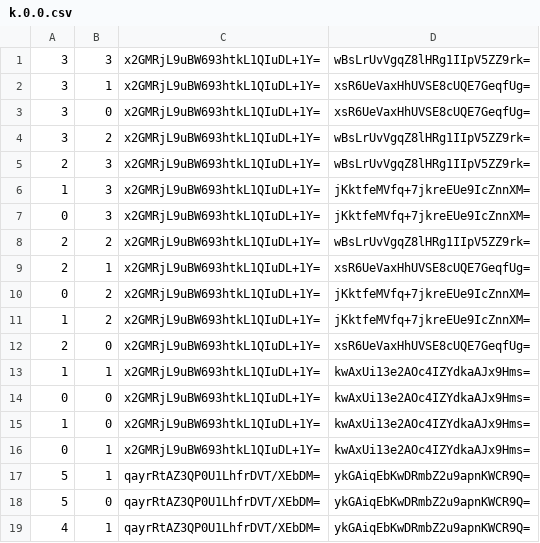
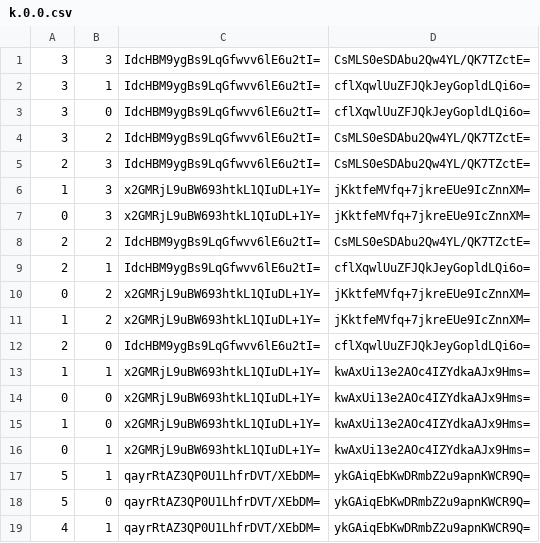
Before and after one commit to Sneezry/mcmapweb, a CSV file: tiles/zoom.0/metadata/k.0.0.csv, drawn as a sheet; only a part is shown.

```diff
--- a/tiles/zoom.0/metadata/k.0.0.csv
+++ b/tiles/zoom.0/metadata/k.0.0.csv
@@ -1,13 +1,13 @@
-3,3,x2GMRjL9uBW693htkL1QIuDL+1Y=,wBsLrUvVgqZ8lHRg1IIpV5ZZ9rk=
-3,1,x2GMRjL9uBW693htkL1QIuDL+1Y=,xsR6UeVaxHhUVSE8cUQE7GeqfUg=
-3,0,x2GMRjL9uBW693htkL1QIuDL+1Y=,xsR6UeVaxHhUVSE8cUQE7GeqfUg=
-3,2,x2GMRjL9uBW693htkL1QIuDL+1Y=,wBsLrUvVgqZ8lHRg1IIpV5ZZ9rk=
-2,3,x2GMRjL9uBW693htkL1QIuDL+1Y=,wBsLrUvVgqZ8lHRg1IIpV5ZZ9rk=
+3,3,IdcHBM9ygBs9LqGfwvv6lE6u2tI=,CsMLS0eSDAbu2Qw4YL/QK7TZctE=
+3,1,IdcHBM9ygBs9LqGfwvv6lE6u2tI=,cflXqwlUuZFJQkJeyGopldLQi6o=
+3,0,IdcHBM9ygBs9LqGfwvv6lE6u2tI=,cflXqwlUuZFJQkJeyGopldLQi6o=
+3,2,IdcHBM9ygBs9LqGfwvv6lE6u2tI=,CsMLS0eSDAbu2Qw4YL/QK7TZctE=
+2,3,IdcHBM9ygBs9LqGfwvv6lE6u2tI=,CsMLS0eSDAbu2Qw4YL/QK7TZctE=
 1,3,x2GMRjL9uBW693htkL1QIuDL+1Y=,jKktfeMVfq+7jkreEUe9IcZnnXM=
 0,3,x2GMRjL9uBW693htkL1QIuDL+1Y=,jKktfeMVfq+7jkreEUe9IcZnnXM=
-2,2,x2GMRjL9uBW693htkL1QIuDL+1Y=,wBsLrUvVgqZ8lHRg1IIpV5ZZ9rk=
-2,1,x2GMRjL9uBW693htkL1QIuDL+1Y=,xsR6UeVaxHhUVSE8cUQE7GeqfUg=
+2,2,IdcHBM9ygBs9LqGfwvv6lE6u2tI=,CsMLS0eSDAbu2Qw4YL/QK7TZctE=
+2,1,IdcHBM9ygBs9LqGfwvv6lE6u2tI=,cflXqwlUuZFJQkJeyGopldLQi6o=
 0,2,x2GMRjL9uBW693htkL1QIuDL+1Y=,jKktfeMVfq+7jkreEUe9IcZnnXM=
 1,2,x2GMRjL9uBW693htkL1QIuDL+1Y=,jKktfeMVfq+7jkreEUe9IcZnnXM=
-2,0,x2GMRjL9uBW693htkL1QIuDL+1Y=,xsR6UeVaxHhUVSE8cUQE7GeqfUg=
+2,0,IdcHBM9ygBs9LqGfwvv6lE6u2tI=,cflXqwlUuZFJQkJeyGopldLQi6o=
 1,1,x2GMRjL9uBW693htkL1QIuDL+1Y=,kwAxUi13e2AOc4IZYdkaAJx9Hms=
```
Also changed, not shown: tiles/zoom.-1/metadata/k.0.0.csv, tiles/zoom.-2/metadata/k.0.0.csv, 11 other files.
